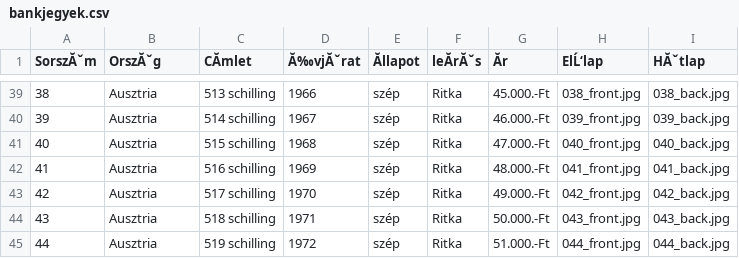
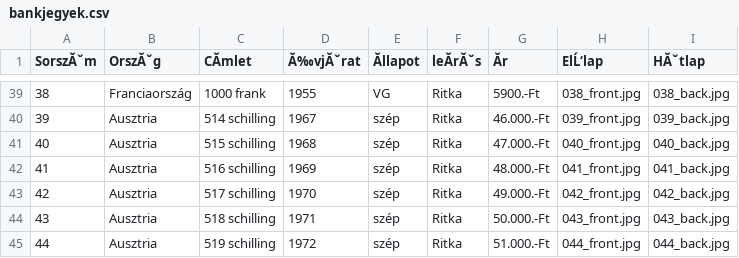
Before and after one commit to KRIPO381/Bankjegyek, a CSV file: bankjegyek.csv, drawn as a sheet; only a part is shown, gaps mark what is left out; the diff covers the shown part only; the diff names each change by its address in the sheet, - before the commit and + after, or states it on an @@ line.

```diff
--- a/bankjegyek.csv
+++ b/bankjegyek.csv
-B39 (OrszĂˇg): Ausztria
+B39 (OrszĂˇg): Franciaország
-C39 (CĂmlet): 513 schilling
+C39 (CĂmlet): 1000 frank
-D39 (Ă‰vjĂˇrat): 1966
+D39 (Ă‰vjĂˇrat): 1955
-E39 (Ăllapot): szép
+E39 (Ăllapot): VG
-G39 (Ăr): 45.000.-Ft
+G39 (Ăr): 5900.-Ft
```
Also changed, not shown: 70 edited cells elsewhere in this file.
